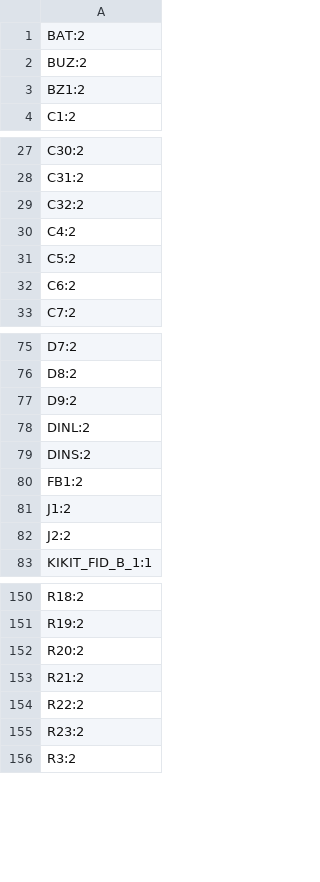
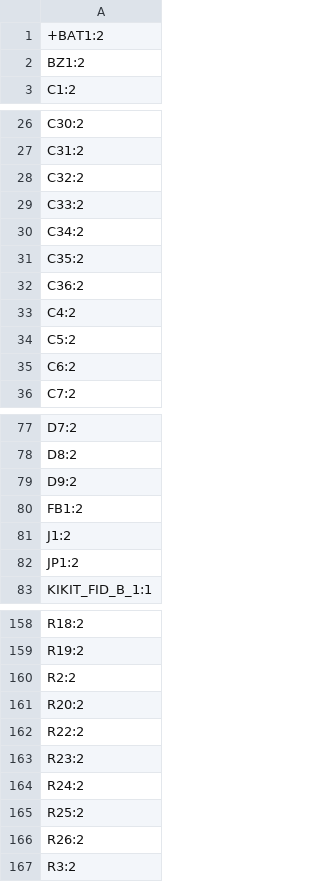
Before and after one commit to Hanzalt/STM32_watch_NFC, a CSV file: PCB/Panelized_watch/Panelized_watch/production/designators.csv, drawn as a sheet; only a part is shown, gaps mark what is left out; the diff covers the shown part only.

```diff
--- a/PCB/Panelized_watch/Panelized_watch/production/designators.csv
+++ b/PCB/Panelized_watch/Panelized_watch/production/designators.csv
@@ -1,3 +1,2 @@
-BAT:2
-BUZ:2
++BAT1:2
 BZ1:2
@@ -29,2 +28,6 @@ C31:2
 C32:2
+C33:2
+C34:2
+C35:2
+C36:2
 C4:2
@@ -77,7 +79,5 @@ D8:2
 D9:2
-DINL:2
-DINS:2
 FB1:2
 J1:2
-J2:2
+JP1:2
 KIKIT_FID_B_1:1
@@ -151,6 +159,9 @@ R18:2
 R19:2
+R2:2
 R20:2
-R21:2
 R22:2
 R23:2
+R24:2
+R25:2
+R26:2
 R3:2
```
Also changed, not shown: 12 added rows, 5 removed rows and 30 edited cells elsewhere in this file, PCB/Panelized_watch/Panelized_watch/production/bom.csv, PCB/Panelized_watch/Panelized_watch/production/positions.csv, 36 other files.
